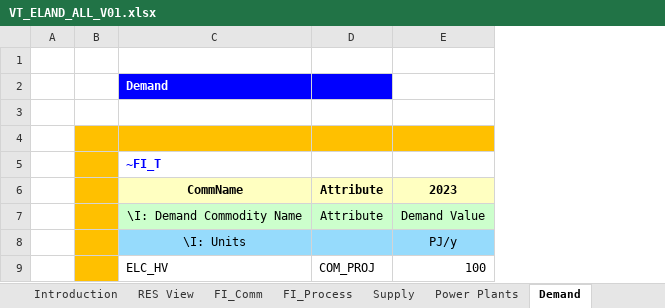
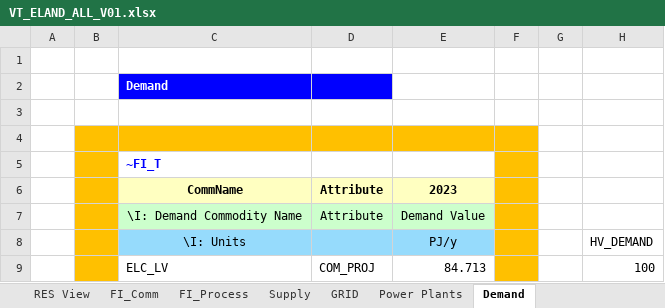
Before and after one commit to MiloszMirowski/Milosz-Mirowski, an Excel workbook: VT_ELAND_ALL_V01.xlsx, sheet Demand, drawn as a sheet; values as stored, in another font and other column widths than the file's, no borders; removed rows and columns are numbered as before the commit, all else as after; the diff names each change by its address in the sheet, - before the commit and + after, or states it on an @@ line.

```diff
--- a/VT_ELAND_ALL_V01.xlsx (sheet Demand)
+++ b/VT_ELAND_ALL_V01.xlsx (sheet Demand)
+sheet tab: GRID
+column F, empty
+column G, empty
+column H, row 8: HV_DEMAND
-row 9:  |  | ELC_HV | COM_PROJ | 100
+row 9:  |  | ELC_LV | COM_PROJ | 84.713 |  |  | 100
```
Also changed, not shown: sheet FI_Process, sheet FI_Comm, sheet Supply, charts or pictures.
